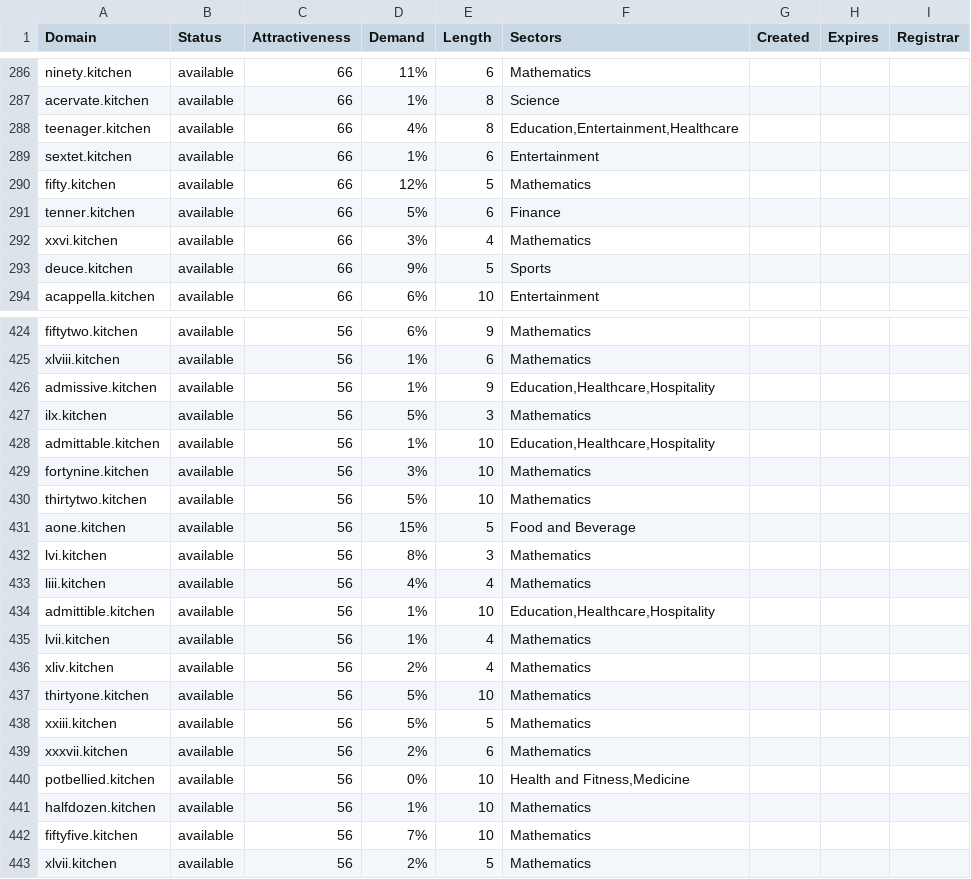
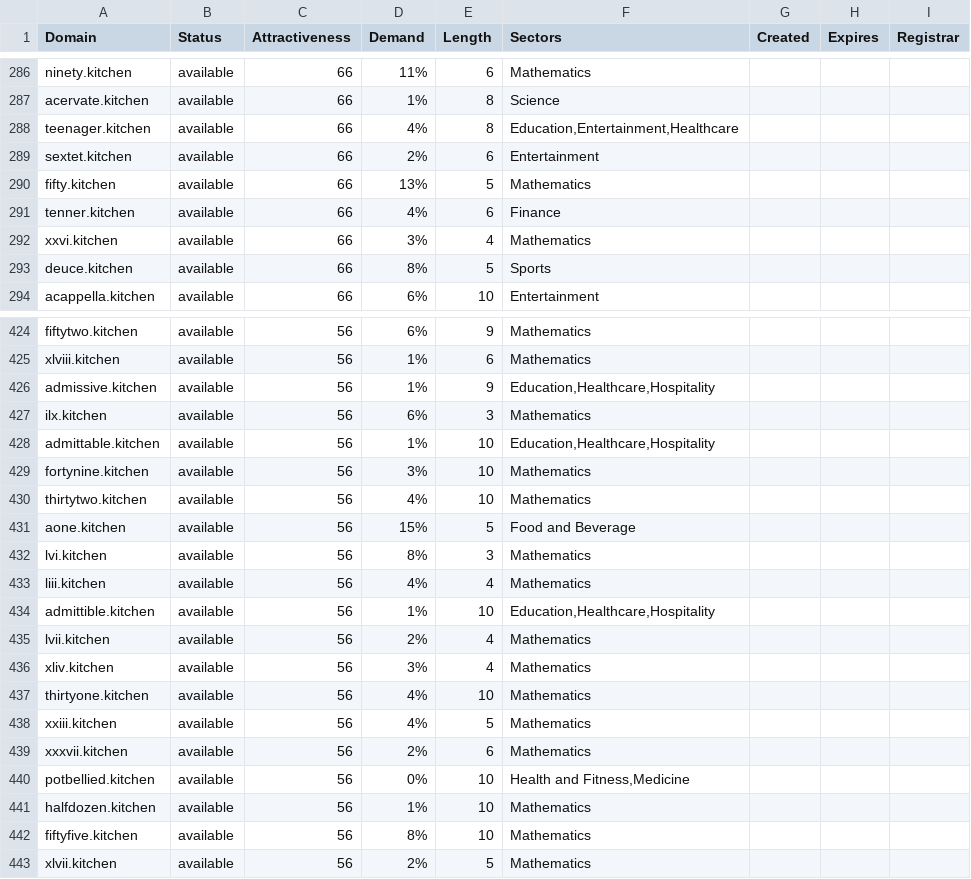
Before and after one commit to UniqueDomains/kitchen-oneword-domains, a CSV file: kitchen.csv, drawn as a sheet; only a part is shown, gaps mark what is left out; the diff covers the shown part only.

Commit message:
Domains update

```diff
--- a/kitchen.csv
+++ b/kitchen.csv
@@ -288,7 +288,7 @@ acervate.kitchen,available,66,1%,8,Science,,,
 teenager.kitchen,available,66,4%,8,"Education,Entertainment,Healthcare",,,
-sextet.kitchen,available,66,1%,6,Entertainment,,,
-fifty.kitchen,available,66,12%,5,Mathematics,,,
-tenner.kitchen,available,66,5%,6,Finance,,,
+sextet.kitchen,available,66,2%,6,Entertainment,,,
+fifty.kitchen,available,66,13%,5,Mathematics,,,
+tenner.kitchen,available,66,4%,6,Finance,,,
 xxvi.kitchen,available,66,3%,4,Mathematics,,,
-deuce.kitchen,available,66,9%,5,Sports,,,
+deuce.kitchen,available,66,8%,5,Sports,,,
 acappella.kitchen,available,66,6%,10,Entertainment,,,
@@ -426,6 +426,6 @@ xlviii.kitchen,available,56,1%,6,Mathematics,,,
 admissive.kitchen,available,56,1%,9,"Education,Healthcare,Hospitality",,,
-ilx.kitchen,available,56,5%,3,Mathematics,,,
+ilx.kitchen,available,56,6%,3,Mathematics,,,
 admittable.kitchen,available,56,1%,10,"Education,Healthcare,Hospitality",,,
 fortynine.kitchen,available,56,3%,10,Mathematics,,,
-thirtytwo.kitchen,available,56,5%,10,Mathematics,,,
+thirtytwo.kitchen,available,56,4%,10,Mathematics,,,
 aone.kitchen,available,56,15%,5,Food and Beverage,,,
@@ -434,6 +434,6 @@ liii.kitchen,available,56,4%,4,Mathematics,,,
 admittible.kitchen,available,56,1%,10,"Education,Healthcare,Hospitality",,,
-lvii.kitchen,available,56,1%,4,Mathematics,,,
-xliv.kitchen,available,56,2%,4,Mathematics,,,
-thirtyone.kitchen,available,56,5%,10,Mathematics,,,
-xxiii.kitchen,available,56,5%,5,Mathematics,,,
+lvii.kitchen,available,56,2%,4,Mathematics,,,
+xliv.kitchen,available,56,3%,4,Mathematics,,,
+thirtyone.kitchen,available,56,4%,10,Mathematics,,,
+xxiii.kitchen,available,56,4%,5,Mathematics,,,
 xxxvii.kitchen,available,56,2%,6,Mathematics,,,
@@ -441,3 +441,3 @@ potbellied.kitchen,available,56,0%,10,"Health and Fitness,Medicine",,,
 halfdozen.kitchen,available,56,1%,10,Mathematics,,,
-fiftyfive.kitchen,available,56,7%,10,Mathematics,,,
+fiftyfive.kitchen,available,56,8%,10,Mathematics,,,
 xlvii.kitchen,available,56,2%,5,Mathematics,,,
```
Also changed, not shown: 47 edited cells elsewhere in this file, 2 other files.
